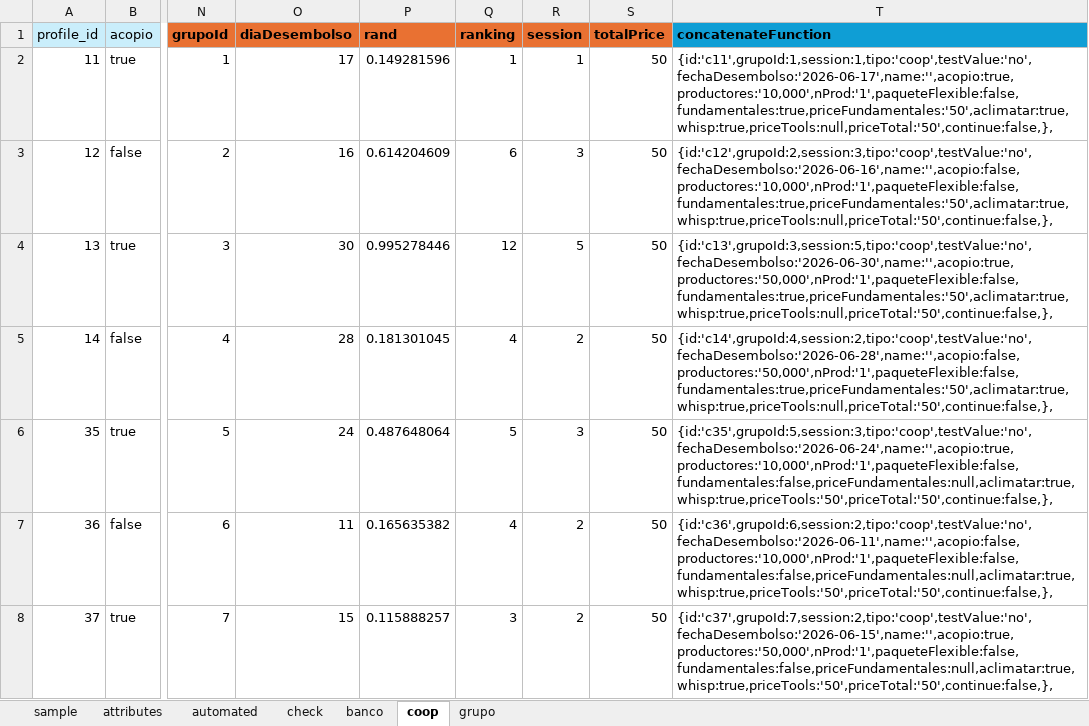
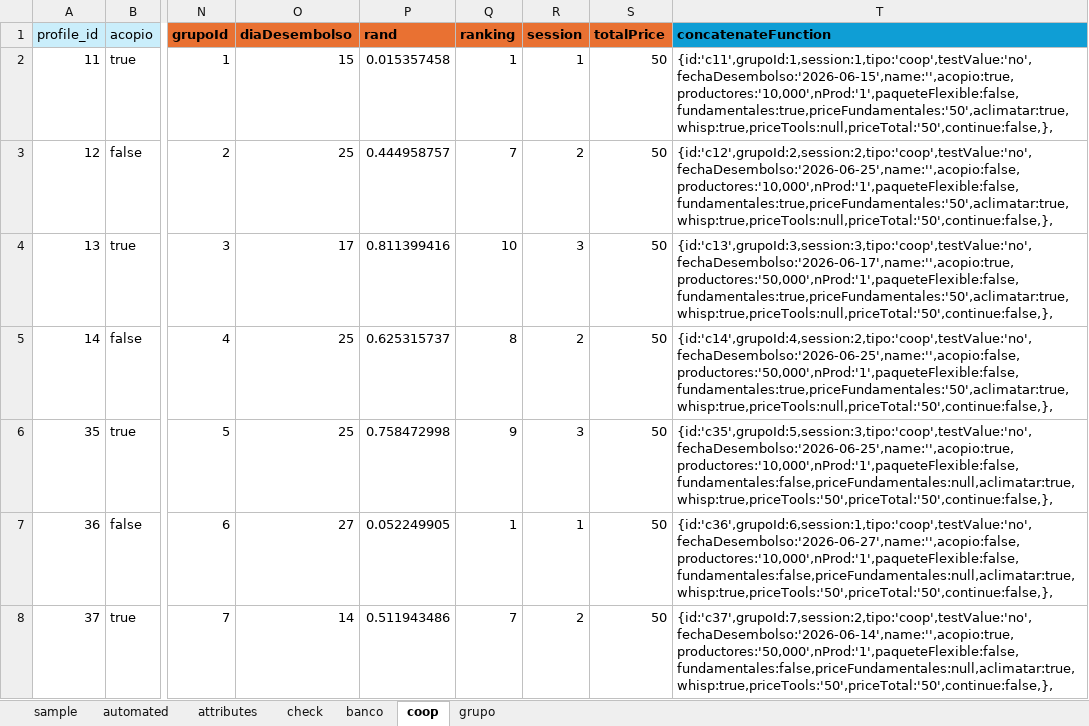
Before and after one commit to rszapatav0/creditMarketplaceDCE, an Excel workbook: 01_DCEdesign/coding/profiles.xlsx, sheet coop, drawn as a sheet; only a part is shown, gaps mark what is left out; values as stored, in another font and other column widths than the file's, no borders; the diff covers the shown part only; the diff names each change by its address in the sheet, - before the commit and + after, or states it on an @@ line.

```diff
--- a/01_DCEdesign/coding/profiles.xlsx (sheet coop)
+++ b/01_DCEdesign/coding/profiles.xlsx (sheet coop)
@@ sheet tab order changed: sample | automated | attributes | check | banco | coop | grupo @@
-O2 (diaDesembolso): 17
+O2 (diaDesembolso): 15
-P2 (rand): 0.149281596
+P2 (rand): 0.015357458
-T2 (concatenateFunction): {id:'c11',grupoId:1,session:1,tipo:'coop',testValue:'no',fechaDesembolso:'2026-06-17',name:'',acopio:true,productores:'10,000',nProd:'1',paqueteFlexible:false,fundamentales:true,priceFundamentales:'50',aclimatar:true,whisp:true,priceTools:null,priceTotal:'50',continue:false,},
+T2 (concatenateFunction): {id:'c11',grupoId:1,session:1,tipo:'coop',testValue:'no',fechaDesembolso:'2026-06-15',name:'',acopio:true,productores:'10,000',nProd:'1',paqueteFlexible:false,fundamentales:true,priceFundamentales:'50',aclimatar:true,whisp:true,priceTools:null,priceTotal:'50',continue:false,},
-O3 (diaDesembolso): 16
+O3 (diaDesembolso): 25
-P3 (rand): 0.614204609
+P3 (rand): 0.444958757
-Q3 (ranking): 6
+Q3 (ranking): 7
-R3 (session): 3
+R3 (session): 2
-T3 (concatenateFunction): {id:'c12',grupoId:2,session:3,tipo:'coop',testValue:'no',fechaDesembolso:'2026-06-16',name:'',acopio:false,productores:'10,000',nProd:'1',paqueteFlexible:false,fundamentales:true,priceFundamentales:'50',aclimatar:true,whisp:true,priceTools:null,priceTotal:'50',continue:false,},
+T3 (concatenateFunction): {id:'c12',grupoId:2,session:2,tipo:'coop',testValue:'no',fechaDesembolso:'2026-06-25',name:'',acopio:false,productores:'10,000',nProd:'1',paqueteFlexible:false,fundamentales:true,priceFundamentales:'50',aclimatar:true,whisp:true,priceTools:null,priceTotal:'50',continue:false,},
-O4 (diaDesembolso): 30
+O4 (diaDesembolso): 17
-P4 (rand): 0.995278446
+P4 (rand): 0.811399416
-Q4 (ranking): 12
+Q4 (ranking): 10
-R4 (session): 5
+R4 (session): 3
-T4 (concatenateFunction): {id:'c13',grupoId:3,session:5,tipo:'coop',testValue:'no',fechaDesembolso:'2026-06-30',name:'',acopio:true,productores:'50,000',nProd:'1',paqueteFlexible:false,fundamentales:true,priceFundamentales:'50',aclimatar:true,whisp:true,priceTools:null,priceTotal:'50',continue:false,},
+T4 (concatenateFunction): {id:'c13',grupoId:3,session:3,tipo:'coop',testValue:'no',fechaDesembolso:'2026-06-17',name:'',acopio:true,productores:'50,000',nProd:'1',paqueteFlexible:false,fundamentales:true,priceFundamentales:'50',aclimatar:true,whisp:true,priceTools:null,priceTotal:'50',continue:false,},
-O5 (diaDesembolso): 28
+O5 (diaDesembolso): 25
-P5 (rand): 0.181301045
+P5 (rand): 0.625315737
-Q5 (ranking): 4
+Q5 (ranking): 8
-T5 (concatenateFunction): {id:'c14',grupoId:4,session:2,tipo:'coop',testValue:'no',fechaDesembolso:'2026-06-28',name:'',acopio:false,productores:'50,000',nProd:'1',paqueteFlexible:false,fundamentales:true,priceFundamentales:'50',aclimatar:true,whisp:true,priceTools:null,priceTotal:'50',continue:false,},
+T5 (concatenateFunction): {id:'c14',grupoId:4,session:2,tipo:'coop',testValue:'no',fechaDesembolso:'2026-06-25',name:'',acopio:false,productores:'50,000',nProd:'1',paqueteFlexible:false,fundamentales:true,priceFundamentales:'50',aclimatar:true,whisp:true,priceTools:null,priceTotal:'50',continue:false,},
-O6 (diaDesembolso): 24
+O6 (diaDesembolso): 25
-P6 (rand): 0.487648064
+P6 (rand): 0.758472998
-Q6 (ranking): 5
+Q6 (ranking): 9
-T6 (concatenateFunction): {id:'c35',grupoId:5,session:3,tipo:'coop',testValue:'no',fechaDesembolso:'2026-06-24',name:'',acopio:true,productores:'10,000',nProd:'1',paqueteFlexible:false,fundamentales:false,priceFundamentales:null,aclimatar:true,whisp:true,priceTools:'50',priceTotal:'50',continue:false,},
+T6 (concatenateFunction): {id:'c35',grupoId:5,session:3,tipo:'coop',testValue:'no',fechaDesembolso:'2026-06-25',name:'',acopio:true,productores:'10,000',nProd:'1',paqueteFlexible:false,fundamentales:false,priceFundamentales:null,aclimatar:true,whisp:true,priceTools:'50',priceTotal:'50',continue:false,},
-O7 (diaDesembolso): 11
+O7 (diaDesembolso): 27
-P7 (rand): 0.165635382
+P7 (rand): 0.052249905
-Q7 (ranking): 4
+Q7 (ranking): 1
-R7 (session): 2
+R7 (session): 1
-T7 (concatenateFunction): {id:'c36',grupoId:6,session:2,tipo:'coop',testValue:'no',fechaDesembolso:'2026-06-11',name:'',acopio:false,productores:'10,000',nProd:'1',paqueteFlexible:false,fundamentales:false,priceFundamentales:null,aclimatar:true,whisp:true,priceTools:'50',priceTotal:'50',continue:false,},
+T7 (concatenateFunction): {id:'c36',grupoId:6,session:1,tipo:'coop',testValue:'no',fechaDesembolso:'2026-06-27',name:'',acopio:false,productores:'10,000',nProd:'1',paqueteFlexible:false,fundamentales:false,priceFundamentales:null,aclimatar:true,whisp:true,priceTools:'50',priceTotal:'50',continue:false,},
-O8 (diaDesembolso): 15
+O8 (diaDesembolso): 14
-P8 (rand): 0.115888257
+P8 (rand): 0.511943486
-Q8 (ranking): 3
+Q8 (ranking): 7
-T8 (concatenateFunction): {id:'c37',grupoId:7,session:2,tipo:'coop',testValue:'no',fechaDesembolso:'2026-06-15',name:'',acopio:true,productores:'50,000',nProd:'1',paqueteFlexible:false,fundamentales:false,priceFundamentales:null,aclimatar:true,whisp:true,priceTools:'50',priceTotal:'50',continue:false,},
+T8 (concatenateFunction): {id:'c37',grupoId:7,session:2,tipo:'coop',testValue:'no',fechaDesembolso:'2026-06-14',name:'',acopio:true,productores:'50,000',nProd:'1',paqueteFlexible:false,fundamentales:false,priceFundamentales:null,aclimatar:true,whisp:true,priceTools:'50',priceTotal:'50',continue:false,},
```
Also changed, not shown: 358 edited cells elsewhere in this sheet, sheet automated, sheet banco, sheet grupo, sheet attributes, 4 other files.
